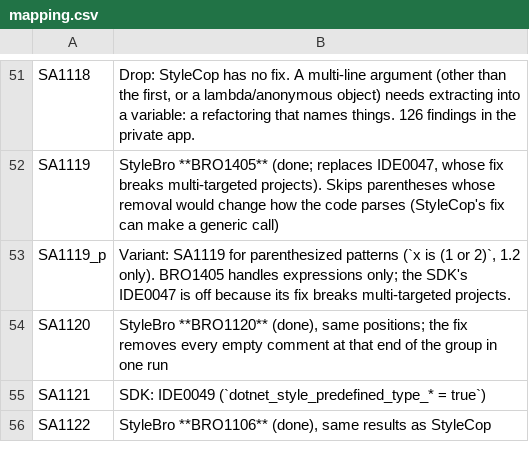
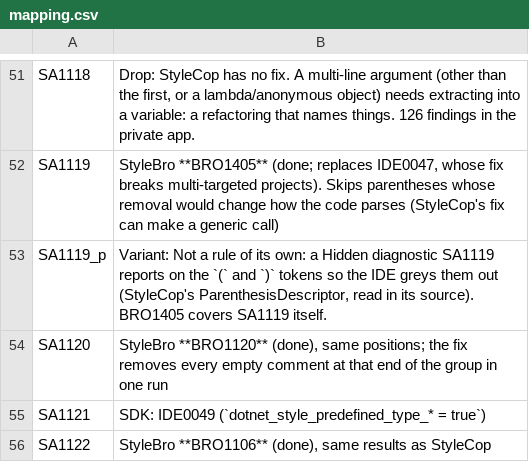
Before and after one commit to bisforboman/stylebro, a CSV file: scripts/stylecop-survey/data/mapping.csv, drawn as a sheet; only a part is shown, gaps mark what is left out.

```diff
--- a/scripts/stylecop-survey/data/mapping.csv
+++ b/scripts/stylecop-survey/data/mapping.csv
@@ -52,3 +52,3 @@ SA1118,"Drop: StyleCop has no fix. A multi-line argument (other than the first,
 SA1119,"StyleBro **BRO1405** (done; replaces IDE0047, whose fix breaks multi-targeted projects). Skips parentheses whose removal would change how the code parses (StyleCop's fix can make a generic call)"
-SA1119_p,"Variant: SA1119 for parenthesized patterns (`x is (1 or 2)`, 1.2 only). BRO1405 handles expressions only; the SDK's IDE0047 is off because its fix breaks multi-targeted projects."
+SA1119_p,"Variant: Not a rule of its own: a Hidden diagnostic SA1119 reports on the `(` and `)` tokens so the IDE greys them out (StyleCop's ParenthesisDescriptor, read in its source). BRO1405 covers SA1119 itself."
 SA1120,"StyleBro **BRO1120** (done), same positions; the fix removes every empty comment at that end of the group in one run"
```
Also changed, not shown: 5 other files.
